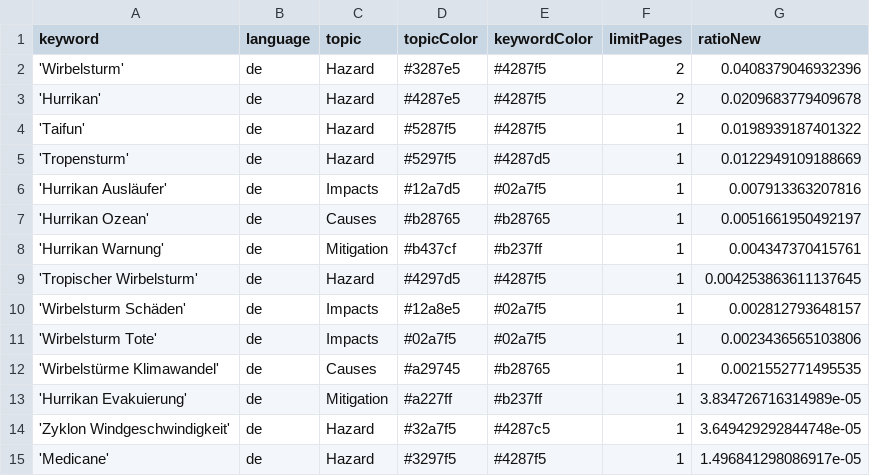
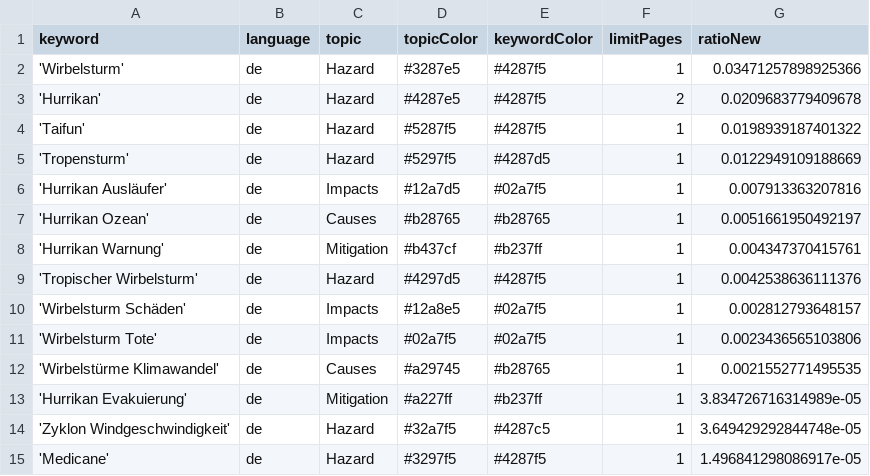
Before and after one commit to liese97-news/HurricaneIsComing, a CSV file: keywords.csv, drawn as a sheet.

Commit message:
Commit from GitHub Actions (harvest:0.0)

```diff
--- a/keywords.csv
+++ b/keywords.csv
@@ -1,3 +1,3 @@
 keyword,language,topic,topicColor,keywordColor,limitPages,ratioNew
-'Wirbelsturm',de,Hazard,#3287e5,#4287f5,2,0.0408379046932396
+'Wirbelsturm',de,Hazard,#3287e5,#4287f5,1,0.03471257898925366
 'Hurrikan',de,Hazard,#4287e5,#4287f5,2,0.0209683779409678
@@ -8,3 +8,3 @@ keyword,language,topic,topicColor,keywordColor,limitPages,ratioNew
 'Hurrikan Warnung',de,Mitigation,#b437cf,#b237ff,1,0.004347370415761
-'Tropischer Wirbelsturm',de,Hazard,#4297d5,#4287f5,1,0.004253863611137645
+'Tropischer Wirbelsturm',de,Hazard,#4297d5,#4287f5,1,0.0042538636111376
 'Wirbelsturm Schäden',de,Impacts,#12a8e5,#02a7f5,1,0.002812793648157
```
